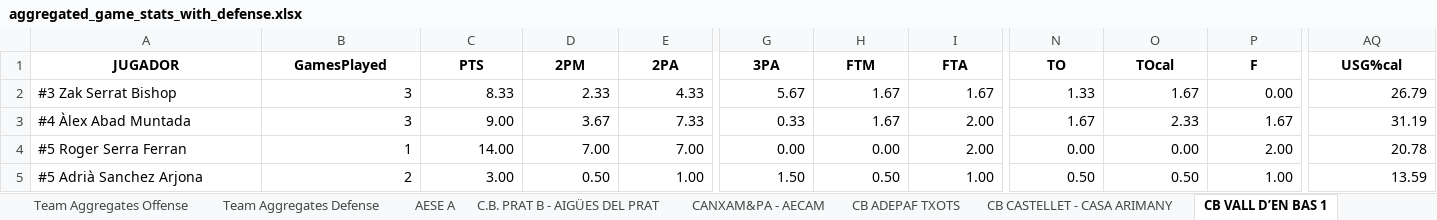
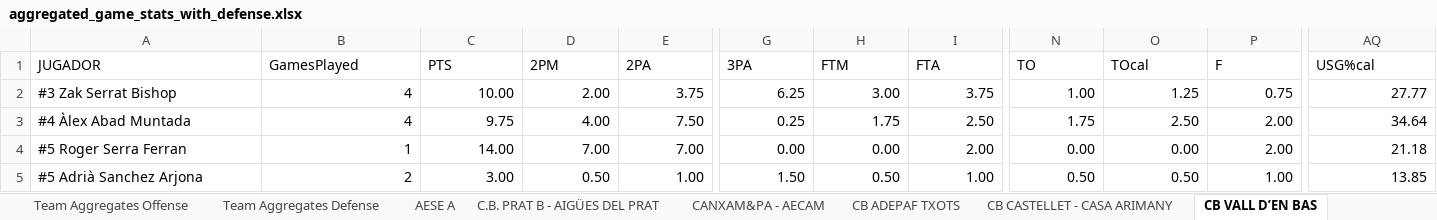
Before and after one commit to jeffreyabbot/basketball-analytics-app, an Excel workbook: data/raw/Copa_2026_2027/aggregate/aggregated_game_stats_with_defense.xlsx, sheet CB VALL D’EN BAS, drawn as a sheet; only a part is shown, gaps mark what is left out; values as stored, in another font and other column widths than the file's, no borders; the diff covers the shown part only; the diff names each change by its address in the sheet, - before the commit and + after, or states it on an @@ line.

```diff
--- a/data/raw/Copa_2026_2027/aggregate/aggregated_game_stats_with_defense.xlsx (sheet CB VALL D’EN BAS)
+++ b/data/raw/Copa_2026_2027/aggregate/aggregated_game_stats_with_defense.xlsx (sheet CB VALL D’EN BAS)
-sheet tab: CB VALL D’EN BAS 1
+sheet tab: CB VALL D’EN BAS
@@ A1:AQ1 bold: on → off, alignment: center → left @@
-B2:B3 (GamesPlayed): 3
+B2:B3 (GamesPlayed): 4
-C2 (PTS): 8.33
+C2 (PTS): 10.00
-D2 (2PM): 2.33
+D2 (2PM): 2.00
-E2 (2PA): 4.33
+E2 (2PA): 3.75
-G2 (3PA): 5.67
+G2 (3PA): 6.25
-H2 (FTM): 1.67
+H2 (FTM): 3.00
-I2 (FTA): 1.67
+I2 (FTA): 3.75
-N2 (TO): 1.33
+N2 (TO): 1.00
-O2 (TOcal): 1.67
+O2 (TOcal): 1.25
-P2 (F): 0.00
+P2 (F): 0.75
-AQ2 (USG%cal): 26.79
+AQ2 (USG%cal): 27.77
-C3 (PTS): 9.00
+C3 (PTS): 9.75
-D3 (2PM): 3.67
+D3 (2PM): 4.00
-E3 (2PA): 7.33
+E3 (2PA): 7.50
-G3 (3PA): 0.33
+G3 (3PA): 0.25
-H3 (FTM): 1.67
+H3 (FTM): 1.75
-I3 (FTA): 2.00
+I3 (FTA): 2.50
-N3 (TO): 1.67
+N3 (TO): 1.75
-O3 (TOcal): 2.33
+O3 (TOcal): 2.50
-P3 (F): 1.67
+P3 (F): 2.00
-AQ3 (USG%cal): 31.19
+AQ3 (USG%cal): 34.64
-AQ4 (USG%cal): 20.78
+AQ4 (USG%cal): 21.18
-AQ5 (USG%cal): 13.59
+AQ5 (USG%cal): 13.85
```
Also changed, not shown: 365 edited cells and cell formats elsewhere in this sheet, sheet Team Aggregates Offense, sheet Team Aggregates Defense, sheet CE PALAMOS CAN PACO, sheet AESE A, sheet EL MASNOU BASQUETBOL, sheet CEB SANT JORDI BLAU, 9 more sheets, 12 other files.
